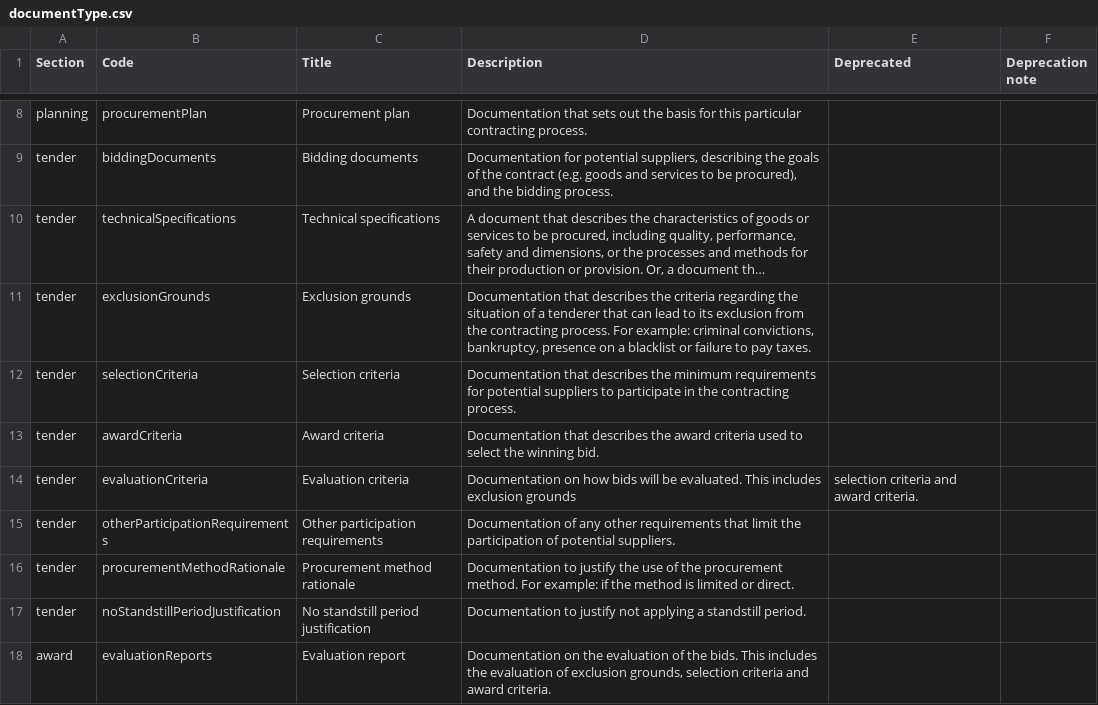
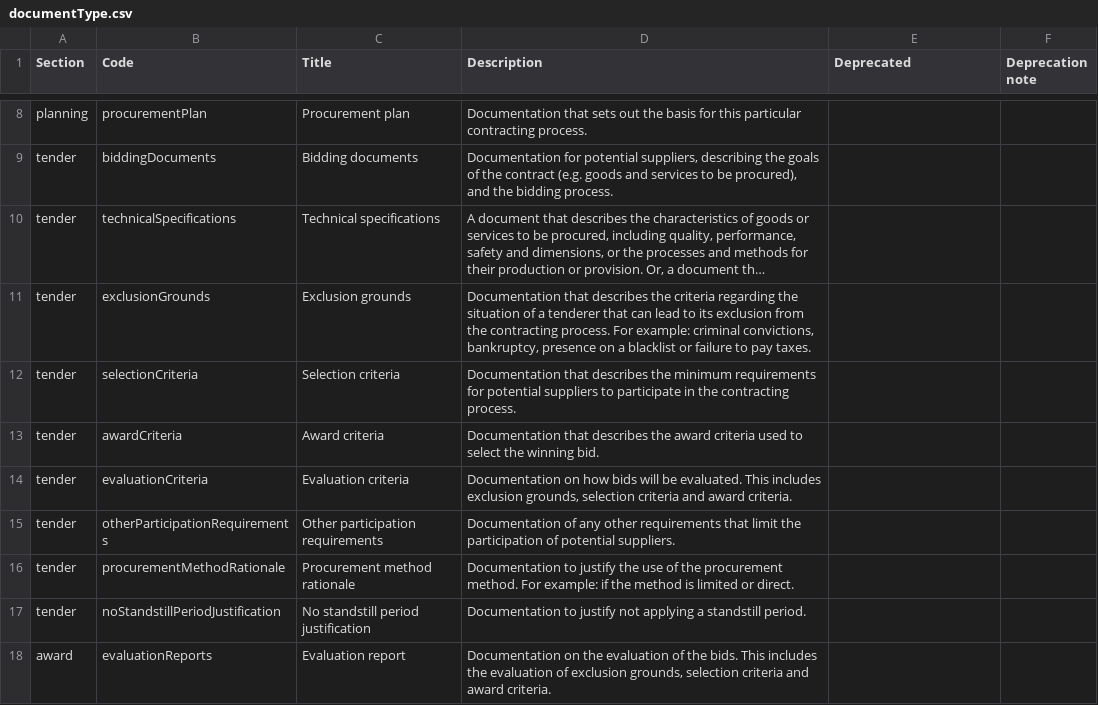
Before and after one commit to open-contracting/standard, a CSV file: schema/codelists/documentType.csv, drawn as a sheet; only a part is shown, gaps mark what is left out; long unchanged cells end in ….

Commit message:
Escape comma with quotation marks

```diff
--- a/schema/codelists/documentType.csv
+++ b/schema/codelists/documentType.csv
@@ -13,3 +13,3 @@ tender,selectionCriteria,Selection criteria,Documentation that describes the min
 tender,awardCriteria,Award criteria,Documentation that describes the award criteria used to select the winning bid.,,
-tender,evaluationCriteria,Evaluation criteria,Documentation on how bids will be evaluated. This includes exclusion grounds, selection criteria and award criteria.,,
+tender,evaluationCriteria,Evaluation criteria,"Documentation on how bids will be evaluated. This includes exclusion grounds, selection criteria and award criteria.",,
 tender,otherParticipationRequirements,Other participation requirements,Documentation of any other requirements that limit the participation of potential suppliers.,,
```
